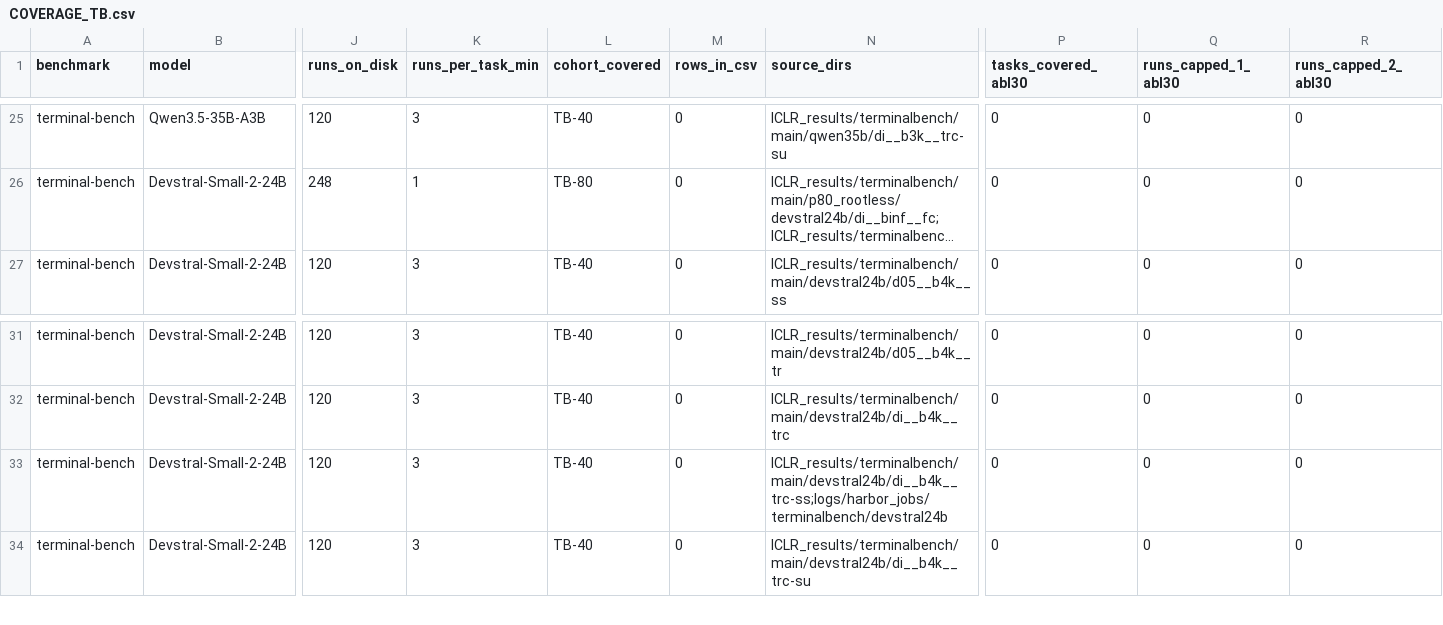
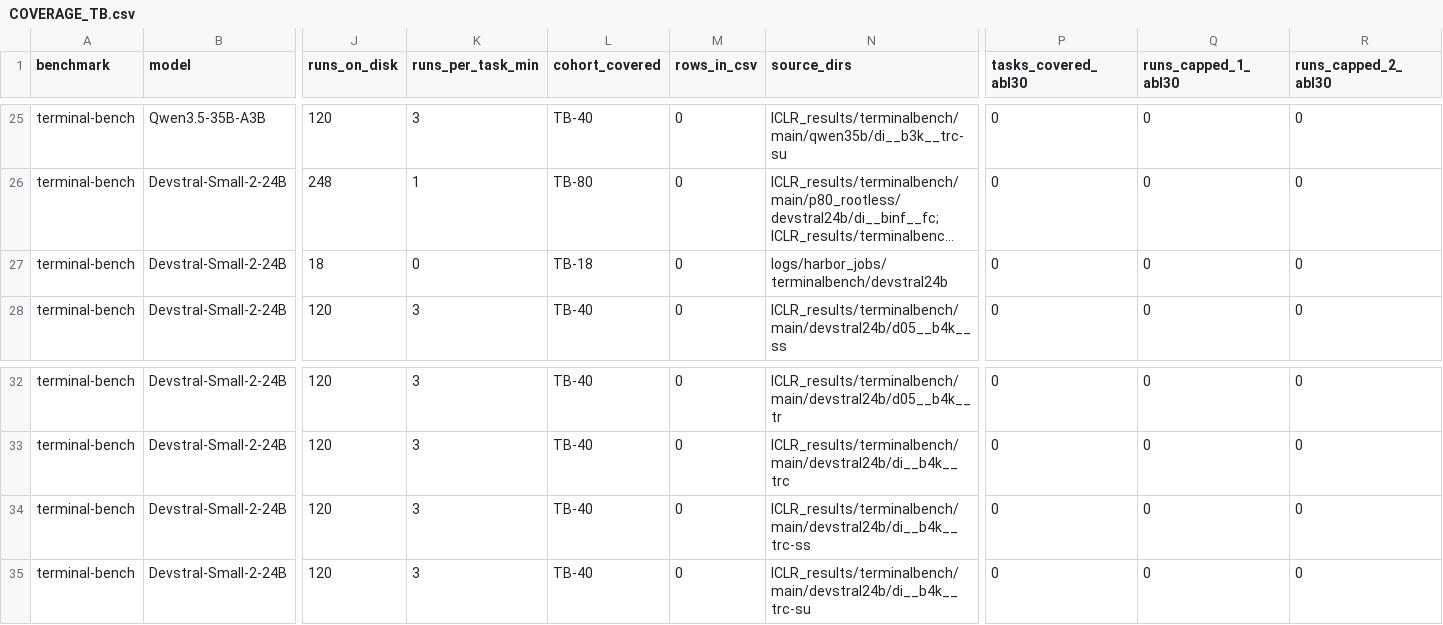
Before and after one commit to ritulS/agentCtx, a CSV file: COVERAGE_TB.csv, drawn as a sheet; only a part is shown, gaps mark what is left out; long unchanged cells end in …; addresses are those after the commit; rows hold the shown columns only; the diff names each change by its address in the sheet, - before the commit and + after, or states it on an @@ line.

Commit message:
Update COVERAGE_TB.csv (2026-09-05 23:55 UTC)

```diff
--- a/COVERAGE_TB.csv
+++ b/COVERAGE_TB.csv
+row 27: terminal-bench | Devstral-Small-2-24B | 18 | 0 | TB-18 | 0 | logs/harbor_jobs/terminalbench/devstral24b | 0 | 0 | 0
-N34 (source_dirs): ICLR_results/terminalbench/main/devstral24b/di__b4k__trc-ss;logs/harbor_jobs/terminalbench/devstral24b
+N34 (source_dirs): ICLR_results/terminalbench/main/devstral24b/di__b4k__trc-ss
```
